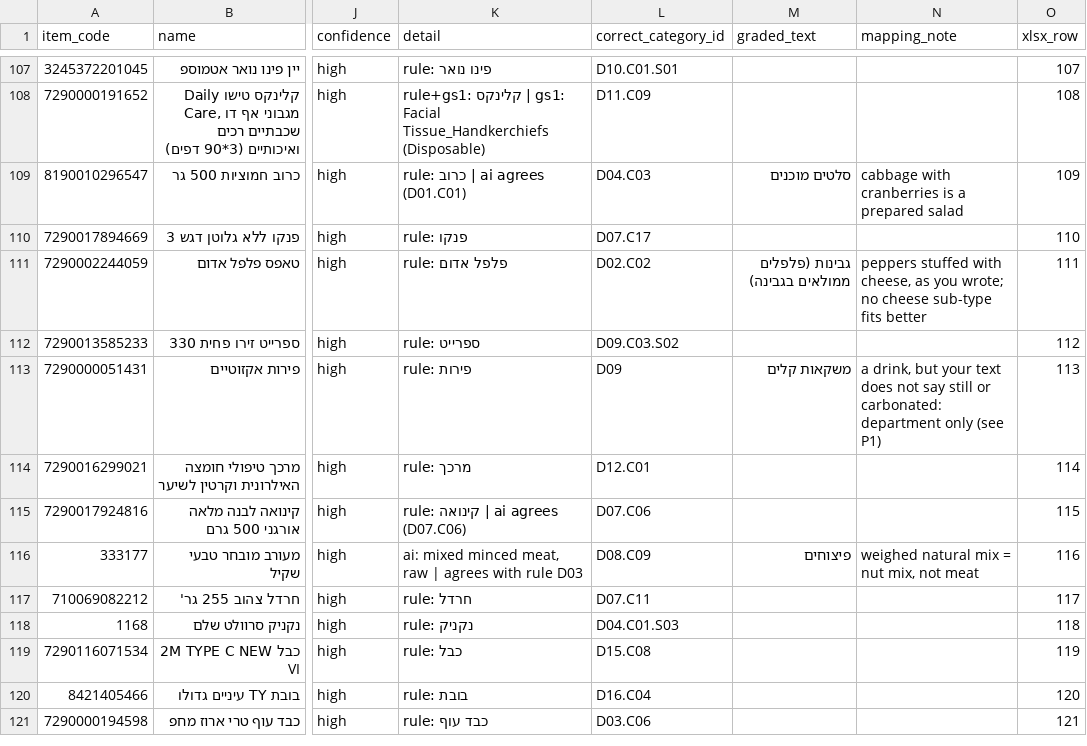
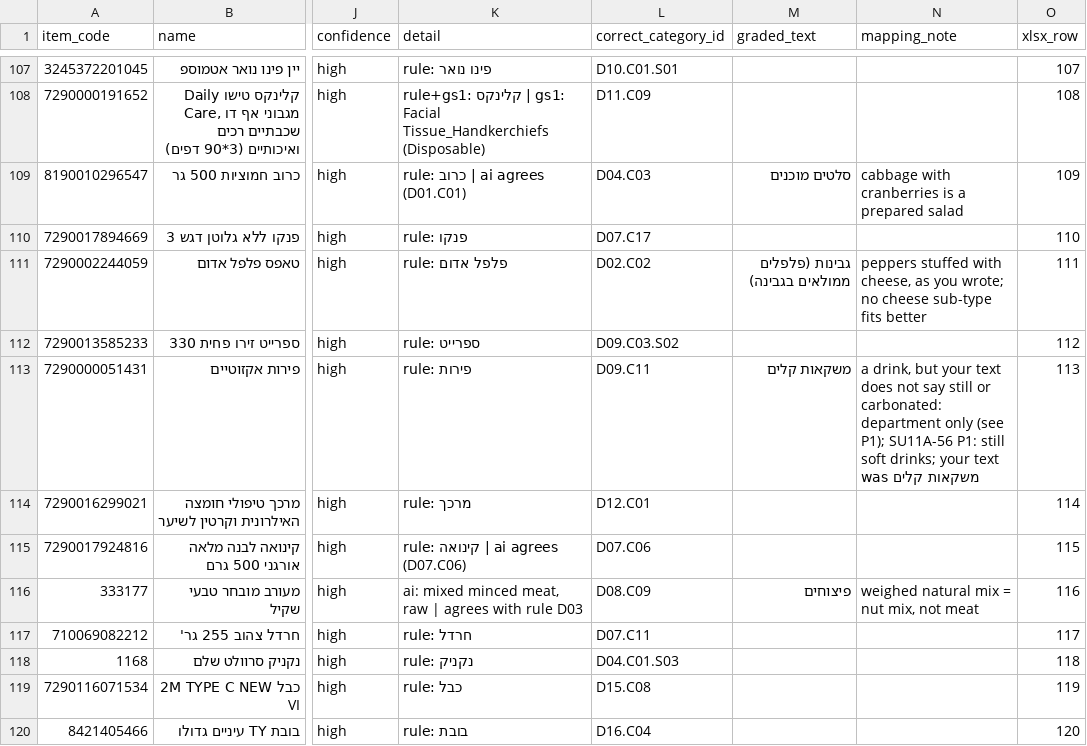
Before and after one commit to Eltzur/scrp, a CSV file: docs/catalog/review_graded_v1.csv, drawn as a sheet; only a part is shown, gaps mark what is left out; the shorter side is filled out with more unchanged rows; the diff covers the shown part only; the diff names each change by its address in the sheet, - before the commit and + after, or states it on an @@ line.

```diff
--- a/docs/catalog/review_graded_v1.csv
+++ b/docs/catalog/review_graded_v1.csv
-L113 (correct_category_id): D09
+L113 (correct_category_id): D09.C11
-N113 (mapping_note): …only (see P1)
+N113 (mapping_note): …only (see P1); SU11A-56 P1: still soft drinks; your text was משקאות קלים
```
Also changed, not shown: 14 edited cells elsewhere in this file, docs/catalog/disagreements_v1.csv, 14 other files.
